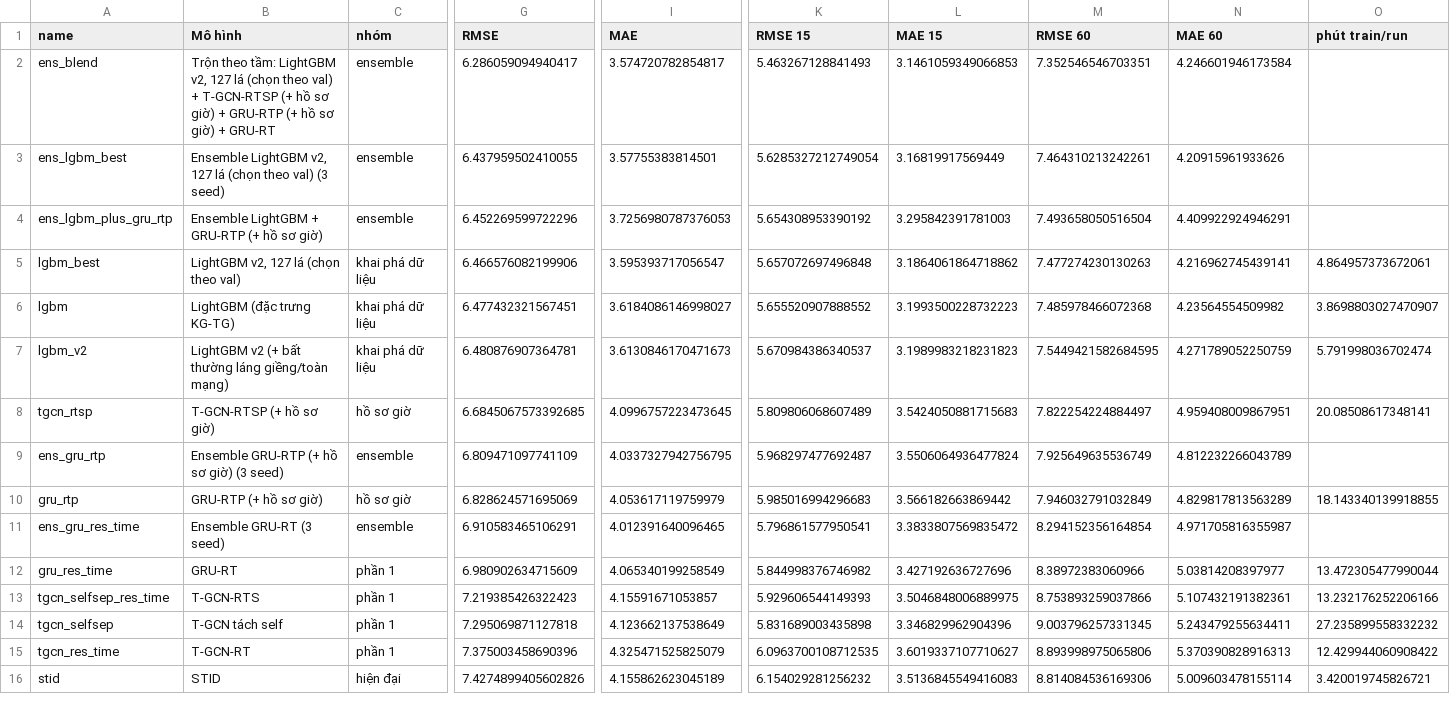
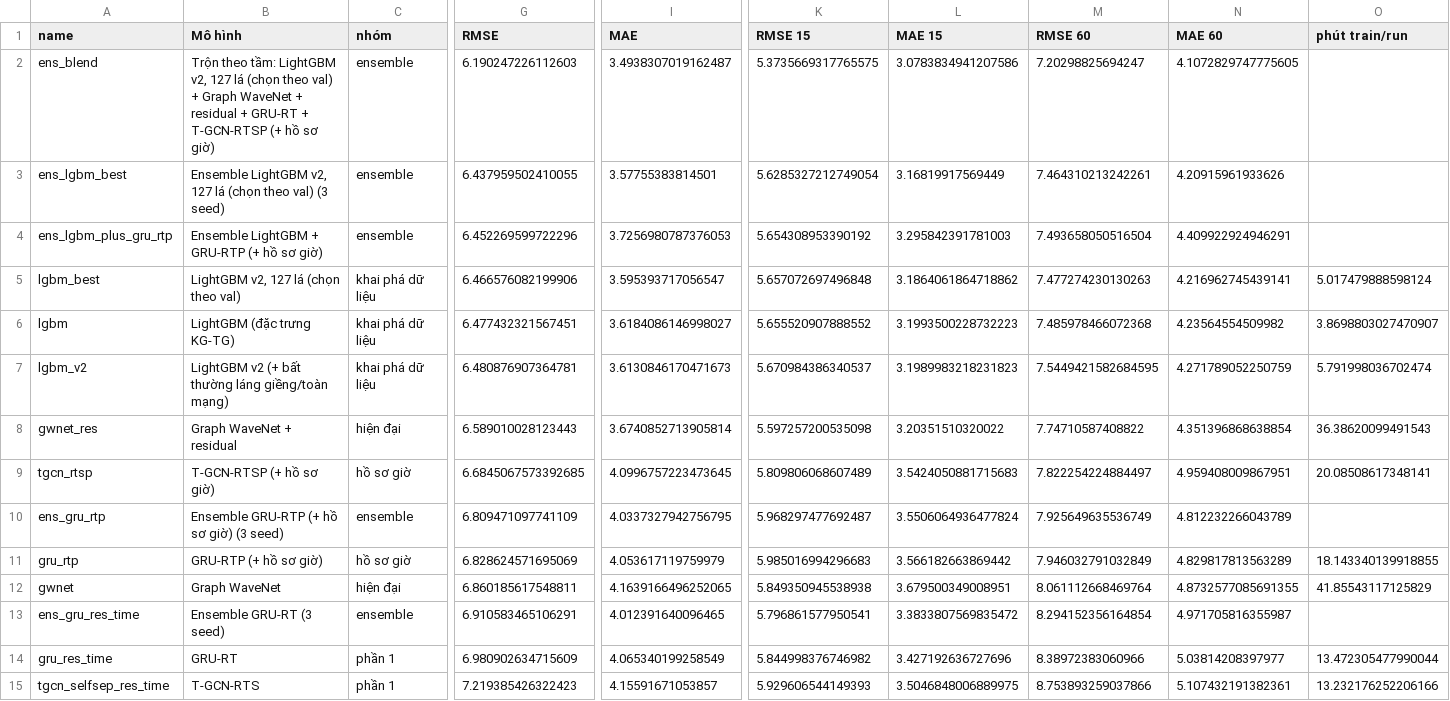
Before and after one commit to huynhquocthang1805/Datamining-Btl, a CSV file: reports/tables/modern_results_losloop.csv, drawn as a sheet; only a part is shown, gaps mark what is left out; the shorter side is filled out with more unchanged rows; rows hold the shown columns only; the diff names each change by its address in the sheet, - before the commit and + after, or states it on an @@ line.

```diff
--- a/reports/tables/modern_results_losloop.csv
+++ b/reports/tables/modern_results_losloop.csv
-B2 (Mô hình): …val) + T-GCN-RTSP (+ hồ sơ giờ) + GRU-RTP (+ hồ sơ giờ) + GRU-RT
+B2 (Mô hình): …val) + Graph WaveNet + residual + GRU-RT + T-GCN-RTSP (+ hồ sơ giờ)
-G2 (RMSE): 6.286059094940417
+G2 (RMSE): 6.190247226112603
-I2 (MAE): 3.574720782854817
+I2 (MAE): 3.4938307019162487
-K2 (RMSE 15): 5.463267128841493
+K2 (RMSE 15): 5.3735669317765575
-L2 (MAE 15): 3.1461059349066853
+L2 (MAE 15): 3.0783834941207586
-M2 (RMSE 60): 7.352546546703351
+M2 (RMSE 60): 7.20298825694247
-N2 (MAE 60): 4.246601946173584
+N2 (MAE 60): 4.1072829747775605
-O5 (phút train/run): 4.864957373672061
+O5 (phút train/run): 5.017479888598124
+row 8: gwnet_res | Graph WaveNet + residual | hiện đại | 6.589010028123443 | 3.6740852713905814 | 5.597257200535098 | 3.20351510320022 | 7.74710587408822 | 4.351396868638854 | 36.38620099491543
+row 12: gwnet | Graph WaveNet | hiện đại | 6.860185617548811 | 4.1639166496252065 | 5.849350945538938 | 3.679500349008951 | 8.061112668469764 | 4.8732577085691355 | 41.85543117125829
```
Also changed, not shown: reports/tables/blend_weights_losloop.csv, reports/tables/modern_subsets_losloop.csv, 36 other files.
